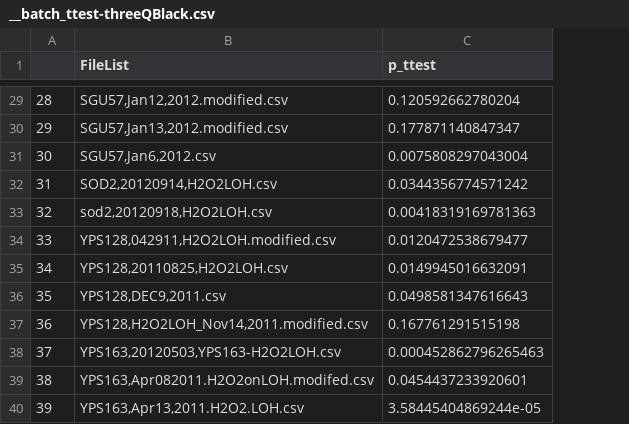
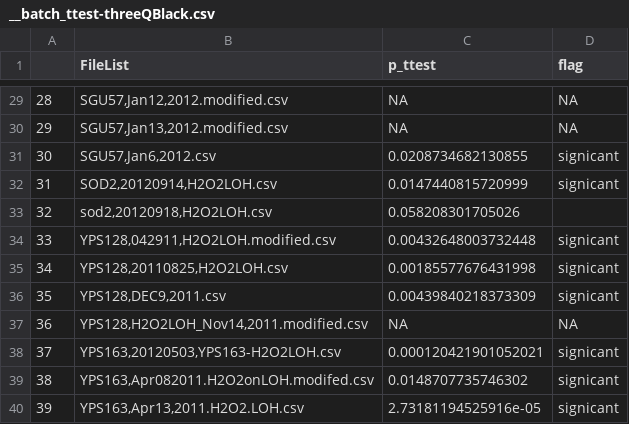
Before and after one commit to hongqin/LOH_H2O2_2016, a CSV file: analysis/__batch_ttest-threeQBlack.csv, drawn as a sheet; only a part is shown, gaps mark what is left out; the diff covers the shown part only; the diff names each change by its address in the sheet, - before the commit and + after, or states it on an @@ line.

```diff
--- a/analysis/__batch_ttest-threeQBlack.csv
+++ b/analysis/__batch_ttest-threeQBlack.csv
+column D (flag), rows 29-40: NA | NA | signicant | signicant |  | signicant | signicant | signicant | NA | signicant | signicant | signicant
-C29 (p_ttest): 0.120592662780204
+C29 (p_ttest): NA
-C30 (p_ttest): 0.177871140847347
+C30 (p_ttest): NA
-C31 (p_ttest): 0.0075808297043004
+C31 (p_ttest): 0.0208734682130855
-C32 (p_ttest): 0.0344356774571242
+C32 (p_ttest): 0.0147440815720999
-C33 (p_ttest): 0.00418319169781363
+C33 (p_ttest): 0.058208301705026
-C34 (p_ttest): 0.0120472538679477
+C34 (p_ttest): 0.00432648003732448
-C35 (p_ttest): 0.0149945016632091
+C35 (p_ttest): 0.00185577676431998
-C36 (p_ttest): 0.0498581347616643
+C36 (p_ttest): 0.00439840218373309
-C37 (p_ttest): 0.167761291515198
+C37 (p_ttest): NA
-C38 (p_ttest): 0.000452862796265463
+C38 (p_ttest): 0.000120421901052021
-C39 (p_ttest): 0.0454437233920601
+C39 (p_ttest): 0.0148707735746302
-C40 (p_ttest): 3.58445404869244e-05
+C40 (p_ttest): 2.73181194525916e-05
```
Also changed, not shown: 27 edited cells elsewhere in this file, data.H2O2-LOH/M1-2,20111207.modified.csv, 6 other files.
